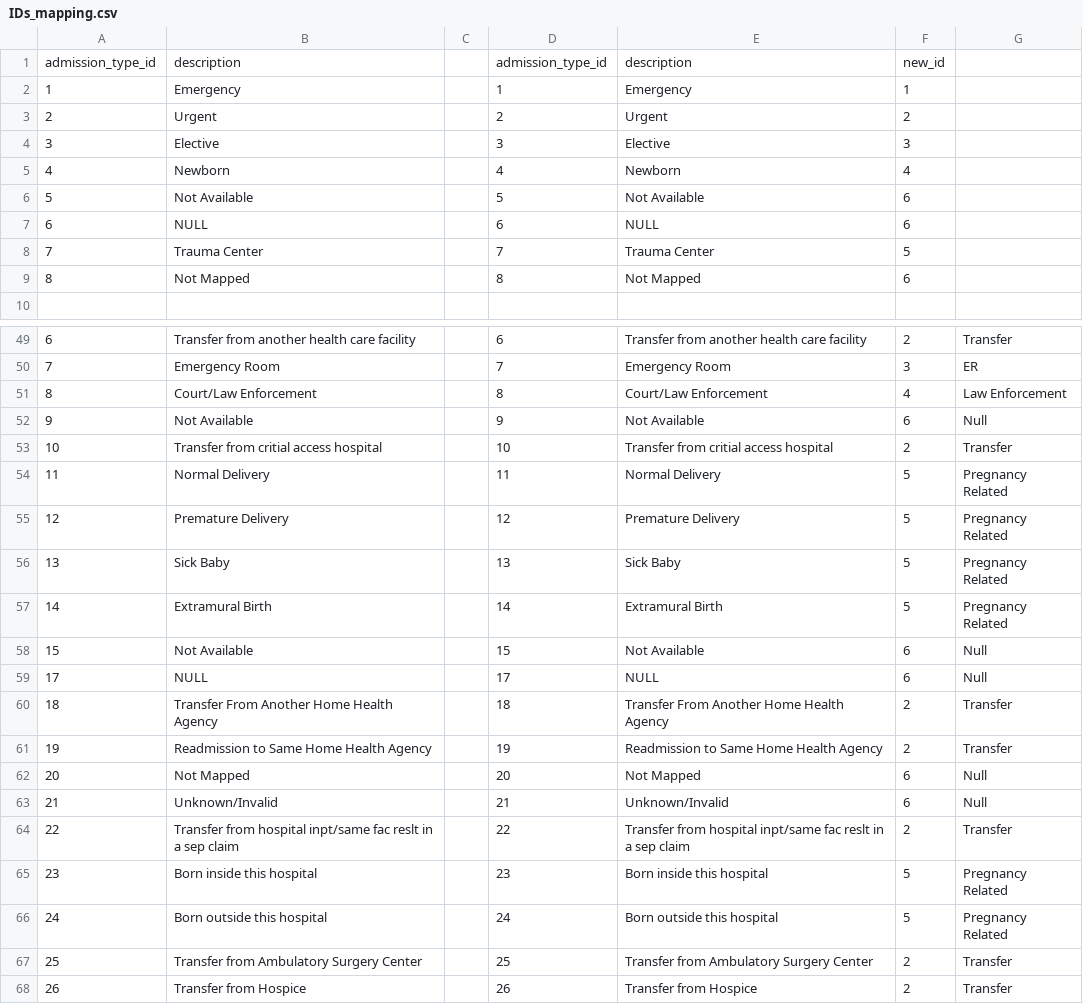
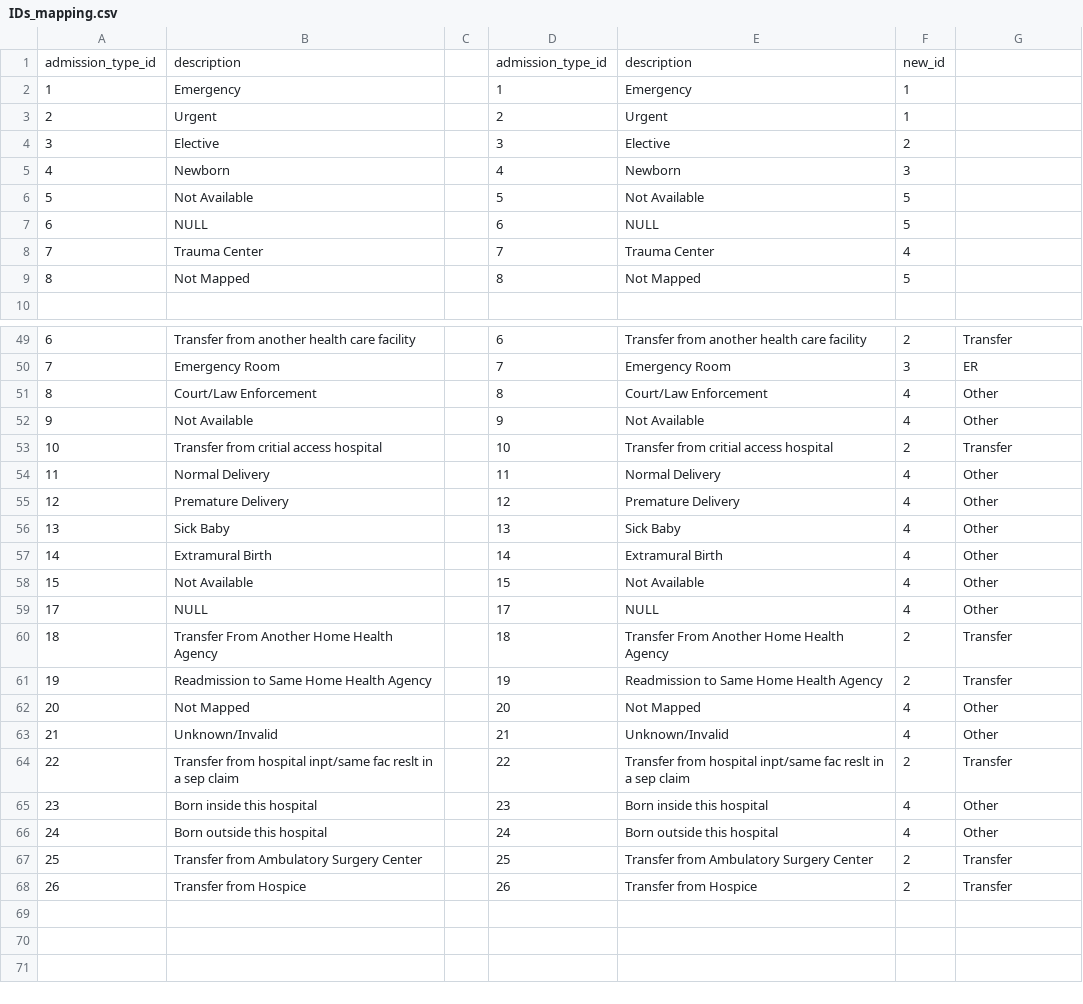
Before and after one commit to yqazw/GreatLearning-Capstone, a CSV file: IDs_mapping.csv, drawn as a sheet; only a part is shown, gaps mark what is left out; the diff covers the shown part only; the diff names each change by its address in the sheet, - before the commit and + after, or states it on an @@ line.

Commit message:
Model Tuning
Mapping Changed
Target changed from multi class to binary class
Sampling Bias and Underfitting/Overfitting Checks

```diff
--- a/IDs_mapping.csv
+++ b/IDs_mapping.csv
-F3: 2
+F3: 1
-F4: 3
+F4: 2
-F5: 4
+F5: 3
-F6:F7: 6
+F6:F7: 5
-F8: 5
+F8: 4
-F9: 6
+F9: 5
-G51: Law Enforcement
+G51: Other
-F52: 6
+F52: 4
-G52: Null
+G52: Other
-F54:F57: 5
+F54:F57: 4
-G54:G57: Pregnancy Related
+G54:G57: Other
-F58:F59: 6
+F58:F59: 4
-G58:G59: Null
+G58:G59: Other
-F62:F63: 6
+F62:F63: 4
-G62:G63: Null
+G62:G63: Other
-F65:F66: 5
+F65:F66: 4
-G65:G66: Pregnancy Related
+G65:G66: Other
```
Also changed, not shown: 3 edited cells elsewhere in this file, 14 other files.
